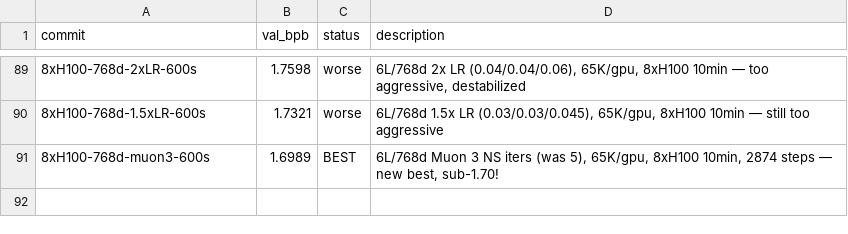
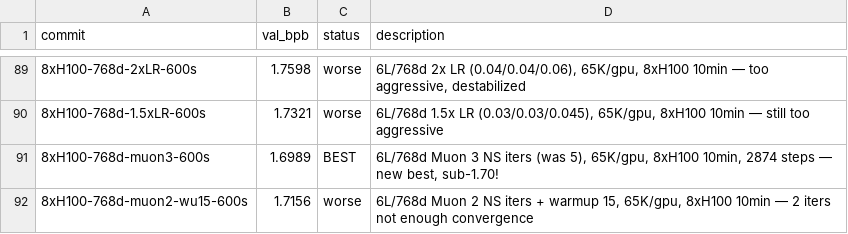
Before and after one commit to fredrikpaulin/parameter-golf, a TSV file: agent-data/experiments/diffusion/results.tsv, drawn as a sheet; only a part is shown, gaps mark what is left out; the diff names each change by its address in the sheet, - before the commit and + after, or states it on an @@ line.

Commit message:
Experiment 11

```diff
--- a/agent-data/experiments/diffusion/results.tsv
+++ b/agent-data/experiments/diffusion/results.tsv
+row 92: 8xH100-768d-muon2-wu15-600s | 1.7156 | worse | 6L/768d Muon 2 NS iters + warmup 15, 65K/gpu, 8xH100 10min — 2 iters not enough convergence
```
Also changed, not shown: 1 other file.
